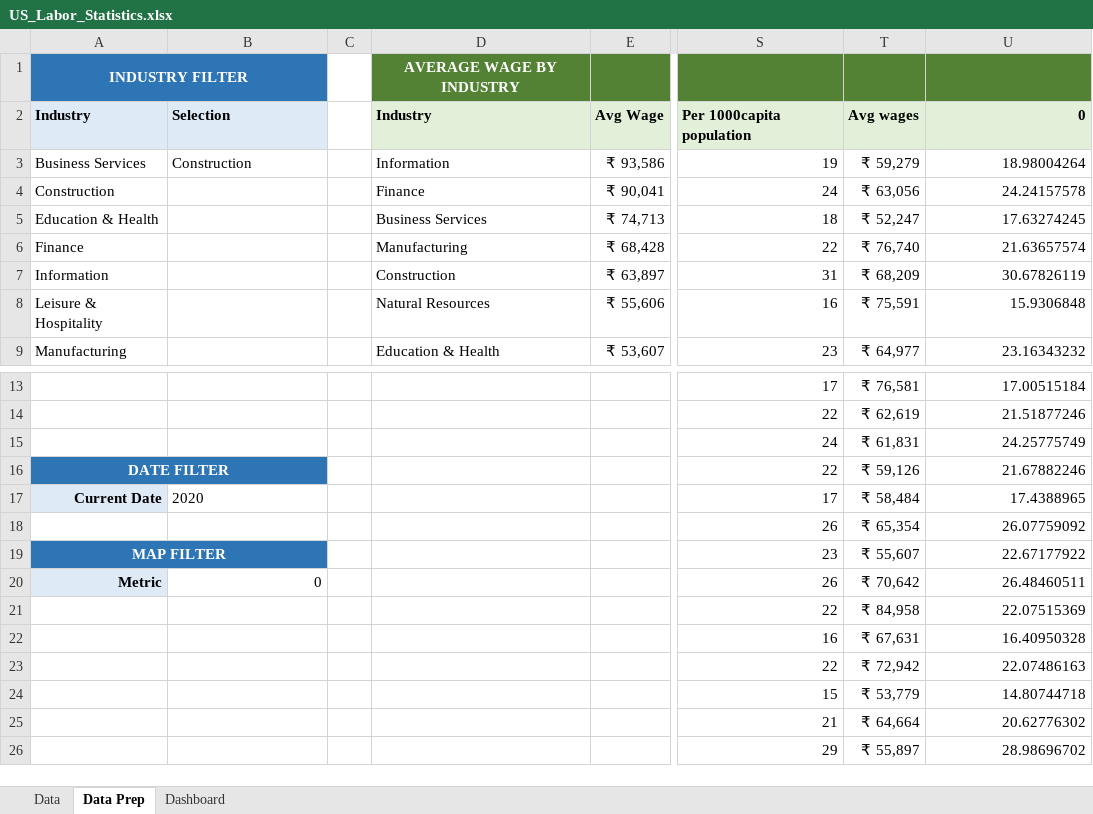
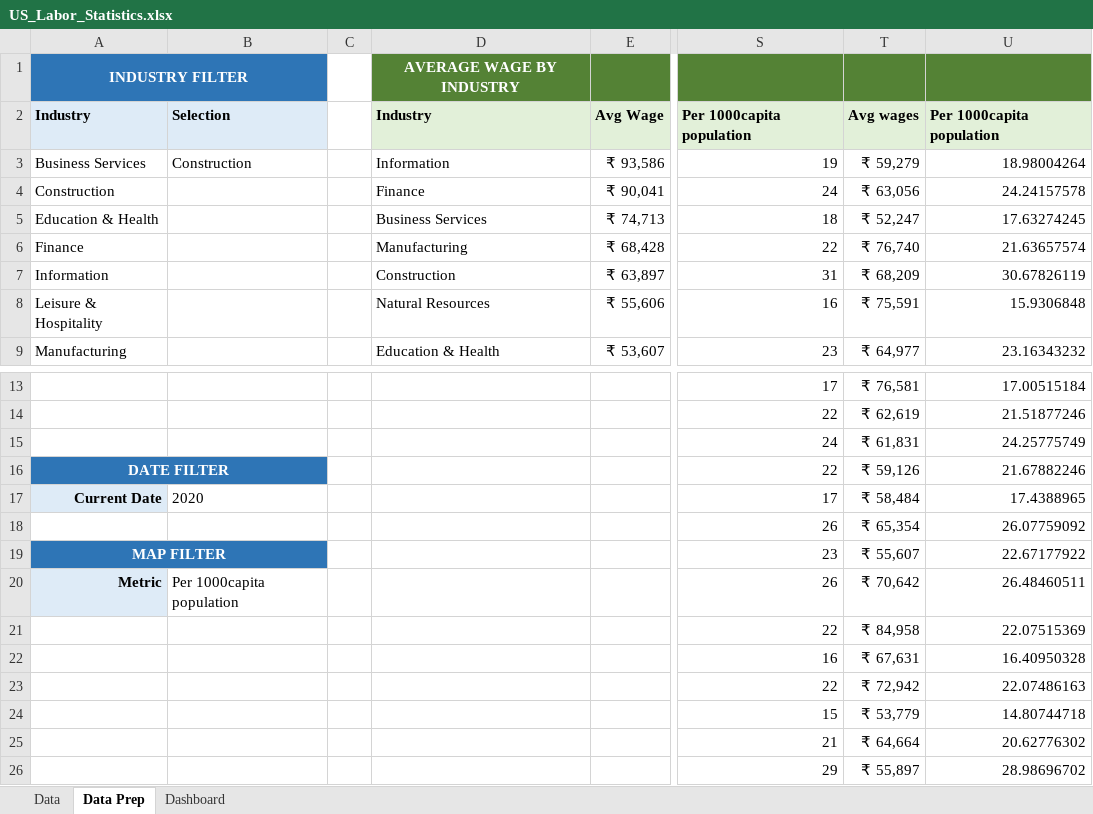
Before and after one commit to Ritij111/US-_labour_data_analysis, an Excel workbook: US_Labor_Statistics.xlsx, sheet Data Prep, drawn as a sheet; only a part is shown, gaps mark what is left out; values as stored, in another font and other column widths than the file's, no borders; the diff names each change by its address in the sheet, - before the commit and + after, or states it on an @@ line.

Commit message:
Add files via upload

```diff
--- a/US_Labor_Statistics.xlsx (sheet Data Prep)
+++ b/US_Labor_Statistics.xlsx (sheet Data Prep)
-U2: 0
+U2: Per 1000capita population
-B20: 0
+B20: Per 1000capita population
```
Also changed, not shown: formulas that keep their value, charts or pictures.
